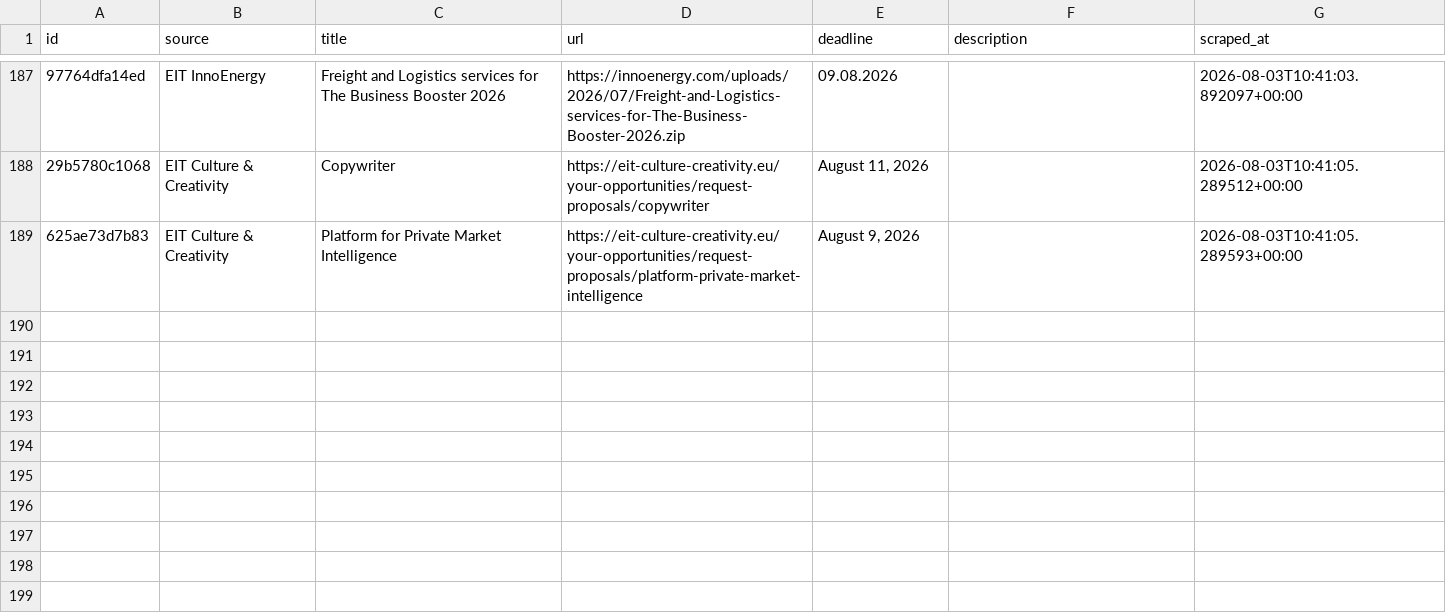
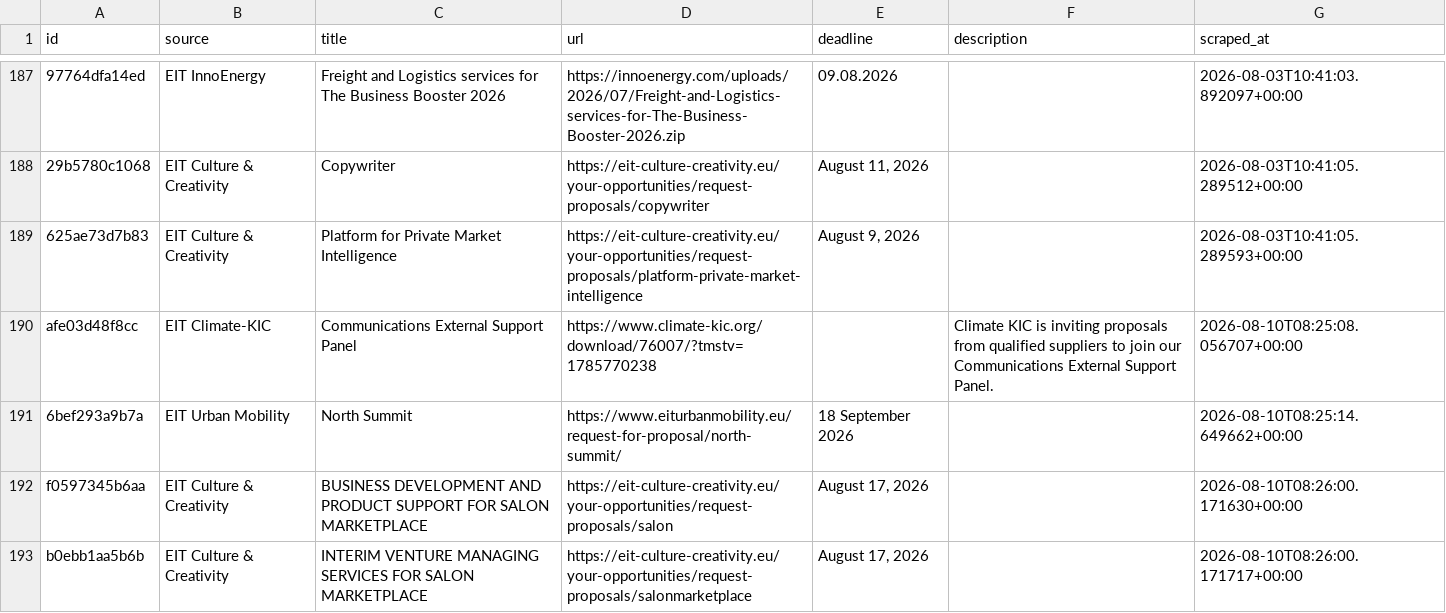
Before and after one commit to petra-rgb/TED-API, a CSV file: output/all_tenders_master.csv, drawn as a sheet; only a part is shown, gaps mark what is left out; the diff names each change by its address in the sheet, - before the commit and + after, or states it on an @@ line.

```diff
--- a/output/all_tenders_master.csv
+++ b/output/all_tenders_master.csv
+row 190: afe03d48f8cc | EIT Climate-KIC | Communications External Support Panel | https://www.climate-kic.org/download/76007/?tmstv=1785770238 |  | Climate KIC is inviting proposals from qualified suppliers to join our Communications External Support Panel. | 2026-08-10T08:25:08.056707+00:00
+row 191: 6bef293a9b7a | EIT Urban Mobility | North Summit | https://www.eiturbanmobility.eu/request-for-proposal/north-summit/ | 18 September 2026 |  | 2026-08-10T08:25:14.649662+00:00
+row 192: f0597345b6aa | EIT Culture & Creativity | BUSINESS DEVELOPMENT AND PRODUCT SUPPORT FOR SALON MARKETPLACE | https://eit-culture-creativity.eu/your-opportunities/request-proposals/salon | August 17, 2026 |  | 2026-08-10T08:26:00.171630+00:00
+row 193: b0ebb1aa5b6b | EIT Culture & Creativity | INTERIM VENTURE MANAGING SERVICES FOR SALON MARKETPLACE | https://eit-culture-creativity.eu/your-opportunities/request-proposals/salonmarketplace | August 17, 2026 |  | 2026-08-10T08:26:00.171717+00:00
```
Also changed, not shown: output/active_tenders.csv, output/evaluated_master.csv, 1 other file.
